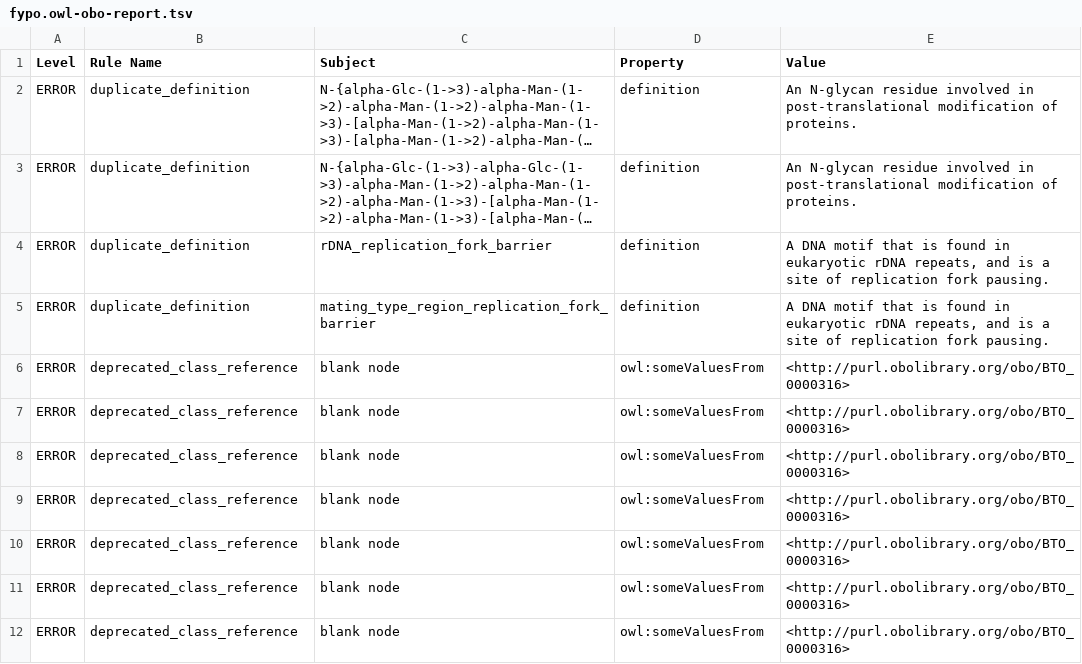
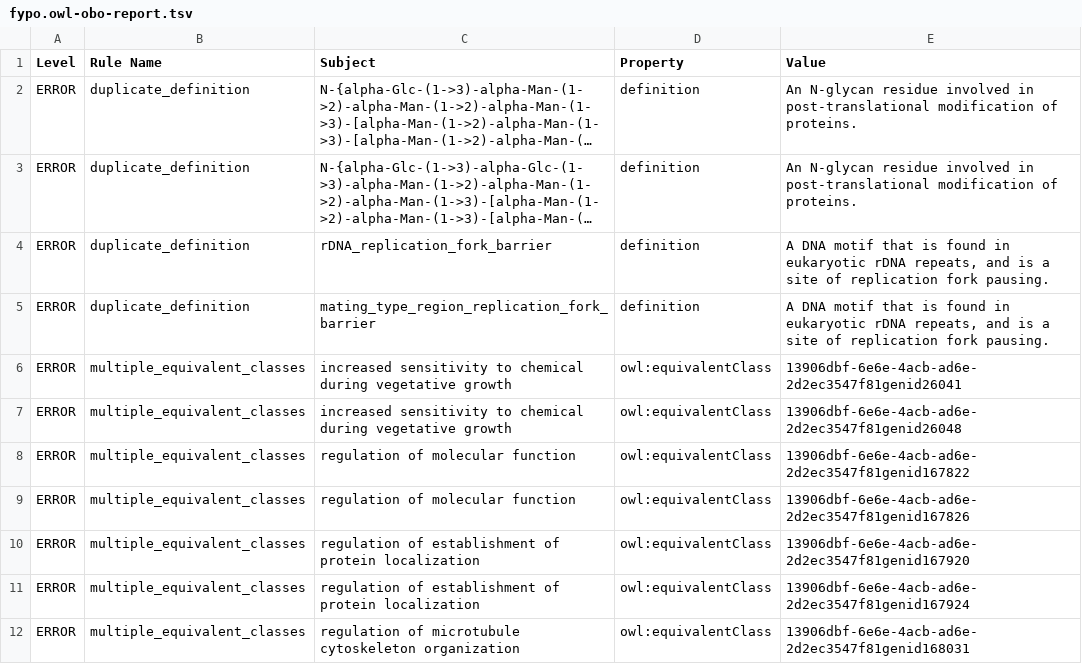
Before and after one commit to pombase/fypo, a TSV file: reports/fypo.owl-obo-report.tsv, drawn as a sheet; only a part is shown; the shorter side is filled out with more unchanged rows; long unchanged cells end in …; the diff covers the shown part only; the diff names each change by its address in the sheet, - before the commit and + after, or states it on an @@ line.

```diff
--- a/reports/fypo.owl-obo-report.tsv
+++ b/reports/fypo.owl-obo-report.tsv
+row 6: ERROR | multiple_equivalent_classes | increased sensitivity to chemical during vegetative growth | owl:equivalentClass | 13906dbf-6e6e-4acb-ad6e-2d2ec3547f81genid26041
+row 7: ERROR | multiple_equivalent_classes | increased sensitivity to chemical during vegetative growth | owl:equivalentClass | 13906dbf-6e6e-4acb-ad6e-2d2ec3547f81genid26048
+row 8: ERROR | multiple_equivalent_classes | regulation of molecular function | owl:equivalentClass | 13906dbf-6e6e-4acb-ad6e-2d2ec3547f81genid167822
+row 9: ERROR | multiple_equivalent_classes | regulation of molecular function | owl:equivalentClass | 13906dbf-6e6e-4acb-ad6e-2d2ec3547f81genid167826
+row 10: ERROR | multiple_equivalent_classes | regulation of establishment of protein localization | owl:equivalentClass | 13906dbf-6e6e-4acb-ad6e-2d2ec3547f81genid167920
+row 11: ERROR | multiple_equivalent_classes | regulation of establishment of protein localization | owl:equivalentClass | 13906dbf-6e6e-4acb-ad6e-2d2ec3547f81genid167924
+row 12: ERROR | multiple_equivalent_classes | regulation of microtubule cytoskeleton organization | owl:equivalentClass | 13906dbf-6e6e-4acb-ad6e-2d2ec3547f81genid168031
```
Also changed, not shown: 16 added rows, 1 removed row and 6 edited cells elsewhere in this file, reports/fypo-edit.obo-obo-report.tsv, src/ontology/reports/fypo-edit.obo-obo-report.tsv, 57 other files.
